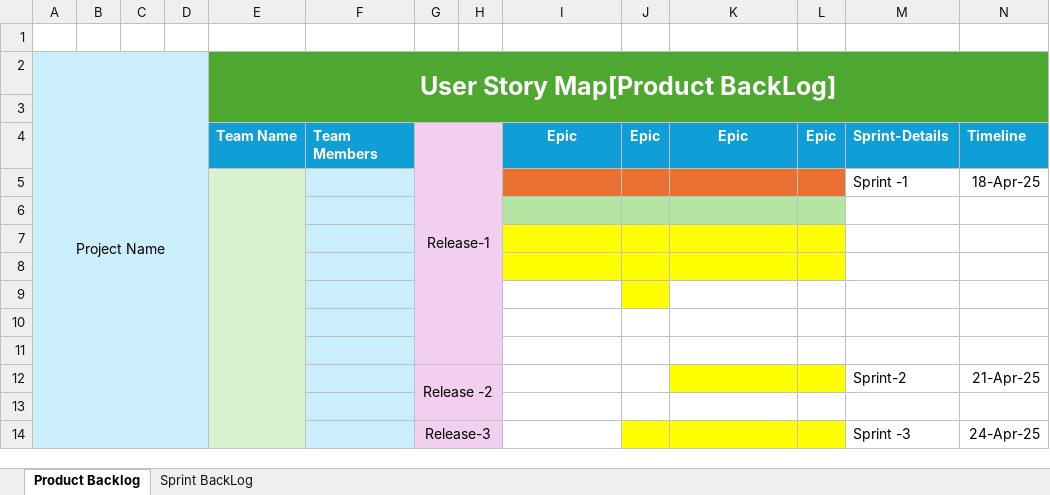
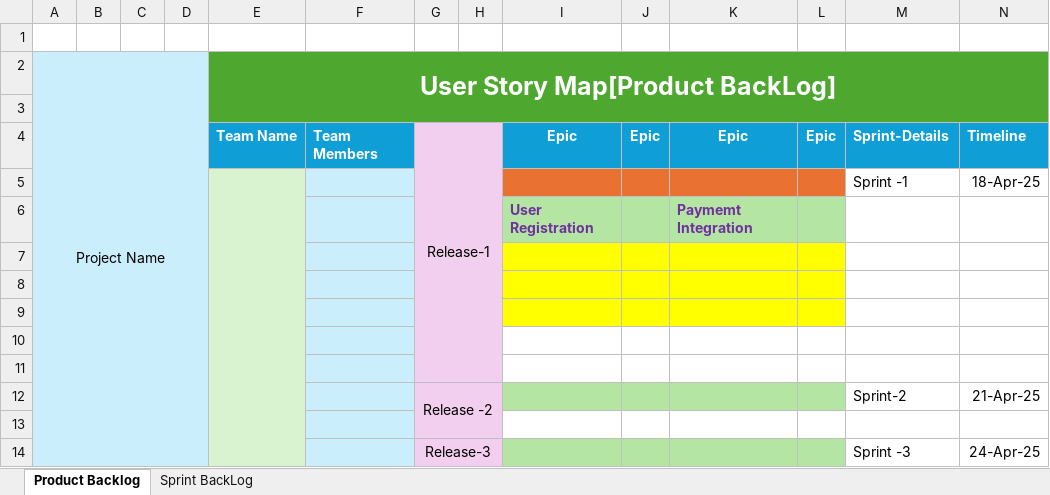
Before and after one commit to J3-Aquacool/firstsource, an Excel workbook: Agile-PMS.xlsx, sheet Product Backlog, drawn as a sheet; values as stored, in another font and other column widths than the file's, no borders; the diff names each change by its address in the sheet, - before the commit and + after, or states it on an @@ line.

Commit message:
update

```diff
--- a/Agile-PMS.xlsx (sheet Product Backlog)
+++ b/Agile-PMS.xlsx (sheet Product Backlog)
-row 6: (empty)
+row 6:  |  |  |  |  |  |  |  | User Registration |  | Paymemt Integration
-I9 fill: none
+I9 fill: #FFFF00
-K9:L9 fill: none
+K9:L9 fill: #FFFF00
-I12:J12 fill: none
+I12:J12 fill: #B4E5A2
-K12:L12 fill: #FFFF00
+K12:L12 fill: #B4E5A2
-I14 fill: none
+I14 fill: #B4E5A2
-J14:L14 fill: #FFFF00
+J14:L14 fill: #B4E5A2
```
